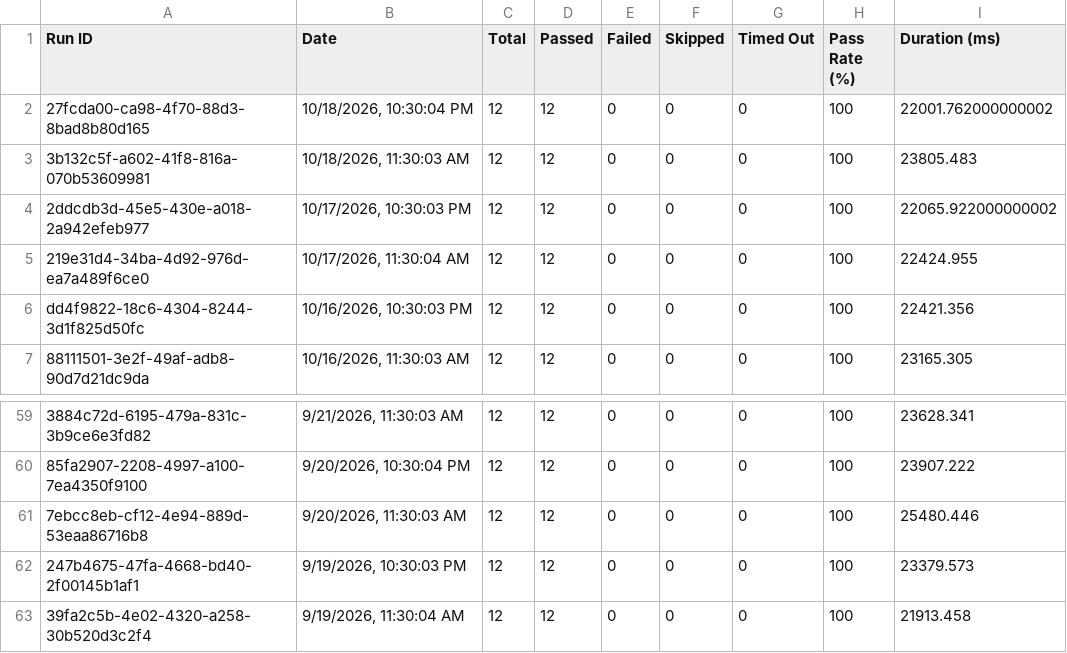
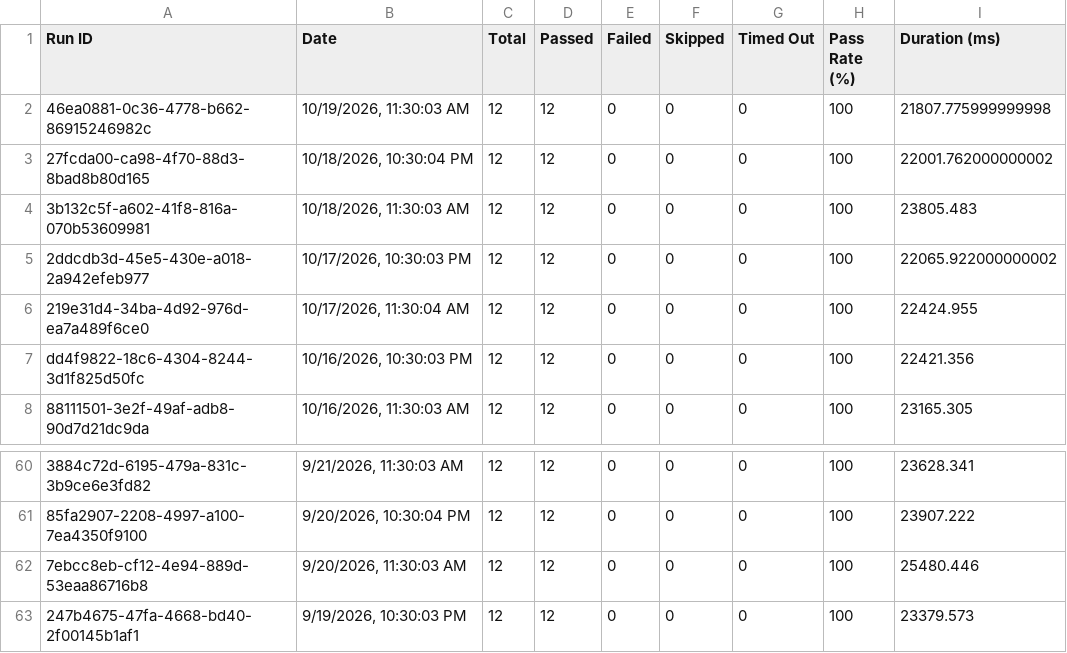
Before and after one commit to Shunyalabsai/asksam-automation, a CSV file: docs/exports/all-runs-summary.csv, drawn as a sheet; only a part is shown, gaps mark what is left out.

```diff
--- a/docs/exports/all-runs-summary.csv
+++ b/docs/exports/all-runs-summary.csv
@@ -1,2 +1,3 @@
 Run ID,Date,Total,Passed,Failed,Skipped,Timed Out,Pass Rate (%),Duration (ms)
+"46ea0881-0c36-4778-b662-86915246982c","10/19/2026, 11:30:03 AM",12,12,0,0,0,100,21807.775999999998
 "27fcda00-ca98-4f70-88d3-8bad8b80d165","10/18/2026, 10:30:04 PM",12,12,0,0,0,100,22001.762000000002
@@ -62,2 +63 @@ Run ID,Date,Total,Passed,Failed,Skipped,Timed Out,Pass Rate (%),Duration (ms)
 "247b4675-47fa-4668-bd40-2f00145b1af1","9/19/2026, 10:30:03 PM",12,12,0,0,0,100,23379.573
-"39fa2c5b-4e02-4320-a258-30b520d3c2f4","9/19/2026, 11:30:04 AM",12,12,0,0,0,100,21913.458
```
Also changed, not shown: docs/exports/current-run.csv, 14 other files.
